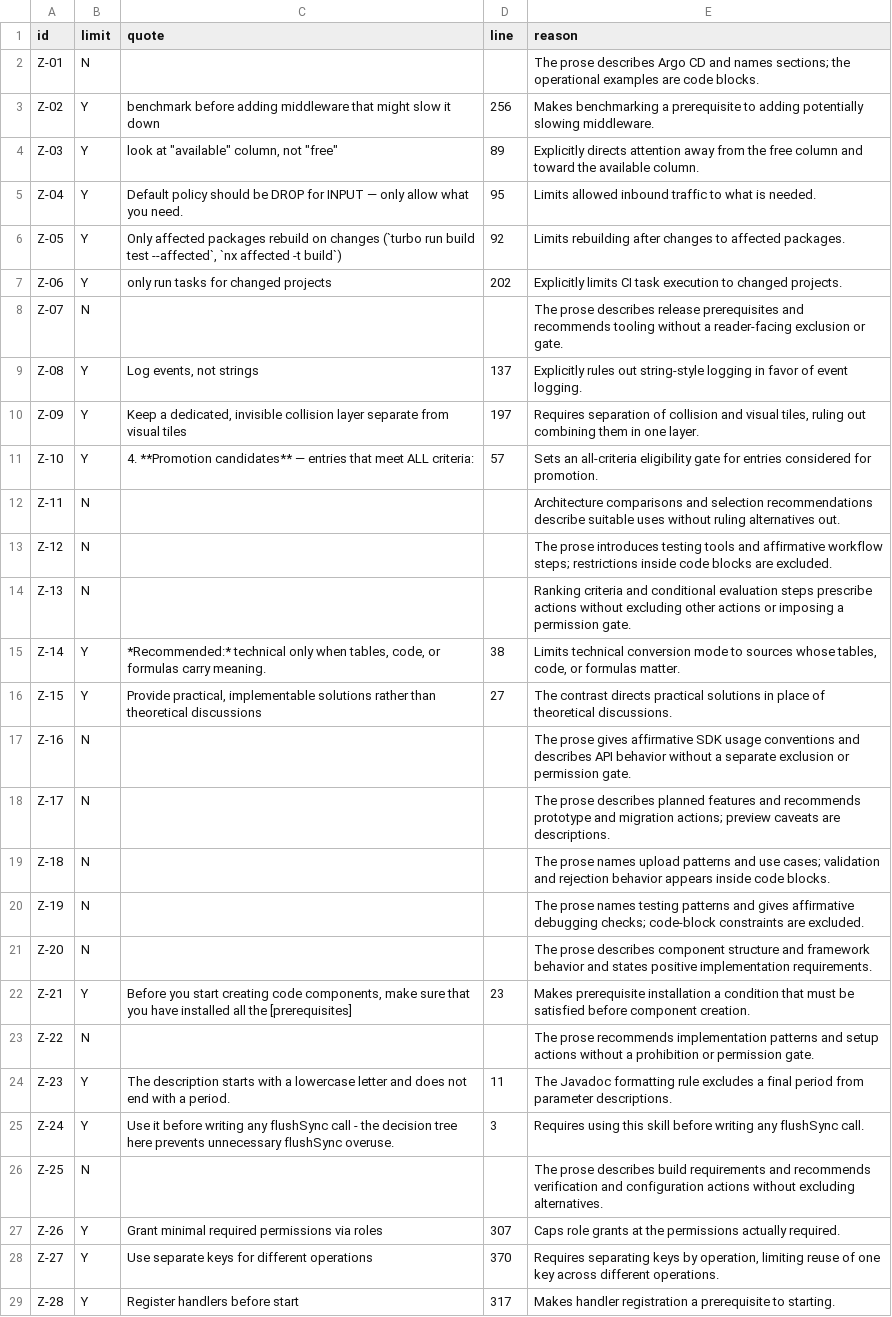
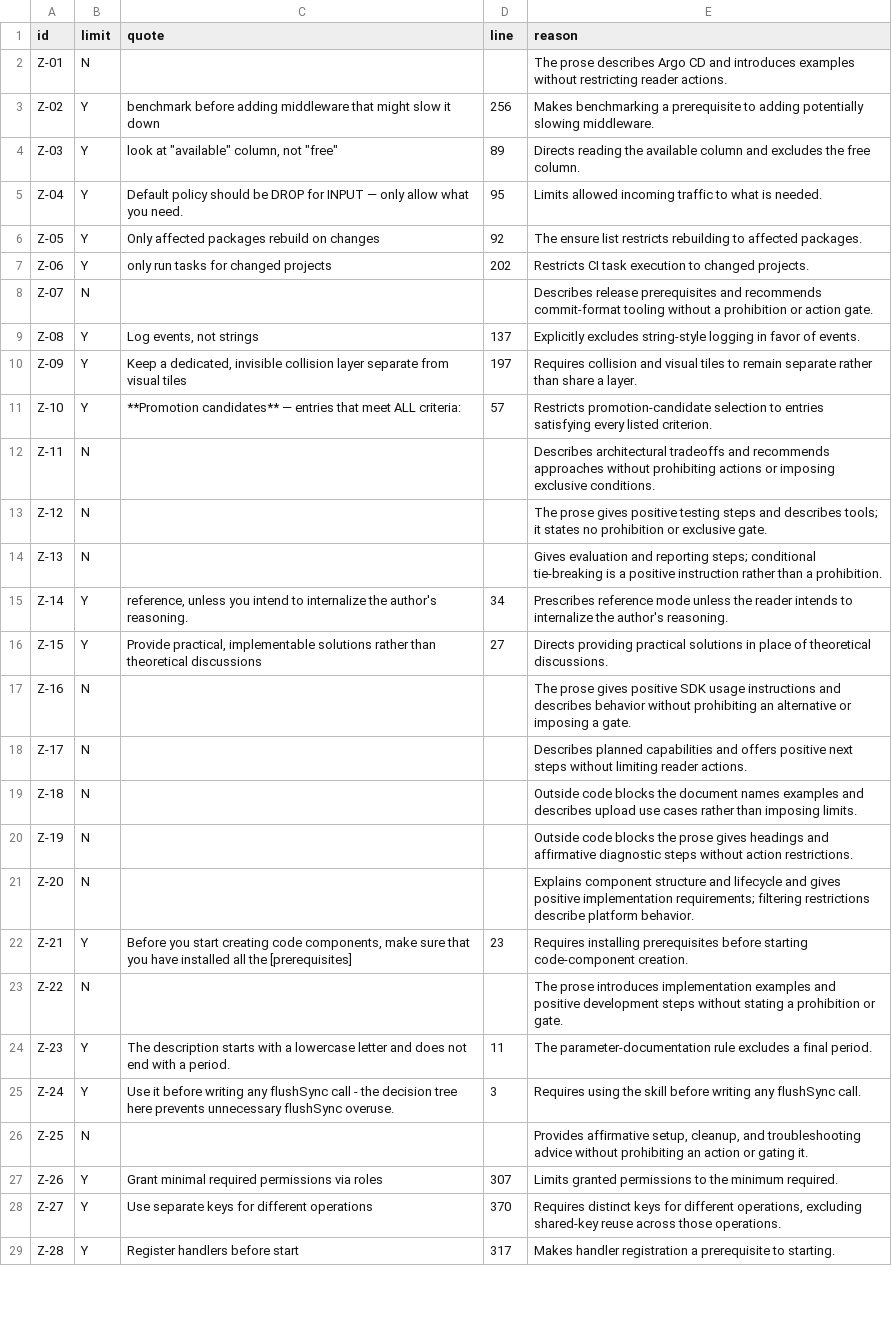
Before and after one commit to girishkvs/constraining-agent-procedures, a CSV file: labels/strict-reading/reader-A-procedures.csv, drawn as a sheet; only a part is shown; the diff covers the shown part only; the diff names each change by its address in the sheet, - before the commit and + after, or states it on an @@ line.

```diff
--- a/labels/strict-reading/reader-A-procedures.csv
+++ b/labels/strict-reading/reader-A-procedures.csv
-E2 (reason): …CD and names sections; the operational examples are code blocks.
+E2 (reason): …CD and introduces examples without restricting reader actions.
-E4 (reason): Explicitly directs attention away from the free column and toward the available column.
+E4 (reason): Directs reading the available column and excludes the free column.
-E5 (reason): Limits allowed inbound traffic to…
+E5 (reason): Limits allowed incoming traffic to…
-C6 (quote): …on changes (`turbo run build test --affected`, `nx affected -t build`)
+C6 (quote): …on changes
-E6 (reason): Limits rebuilding after changes to affected…
+E6 (reason): The ensure list restricts rebuilding to affected…
-E7 (reason): Explicitly limits CI task…
+E7 (reason): Restricts CI task…
-E8 (reason): The prose describes release prerequisites and recommends tooling without a reader-facing exclusion or gate.
+E8 (reason): Describes release prerequisites and recommends commit-format tooling without a prohibition or action gate.
-E9 (reason): Explicitly rules out string-style logging in favor of event logging.
+E9 (reason): Explicitly excludes string-style logging in favor of events.
-E10 (reason): Requires separation of collision and visual tiles, ruling out combining them in one layer.
+E10 (reason): Requires collision and visual tiles to remain separate rather than share a layer.
-C11 (quote): 4. **Promotion candidates**…
+C11 (quote): **Promotion candidates**…
-E11 (reason): Sets an all-criteria eligibility gate for entries considered for promotion.
+E11 (reason): Restricts promotion-candidate selection to entries satisfying every listed criterion.
-E12 (reason): Architecture comparisons and selection recommendations describe suitable uses without ruling alternatives out.
+E12 (reason): Describes architectural tradeoffs and recommends approaches without prohibiting actions or imposing exclusive conditions.
-E13 (reason): The prose introduces testing tools and affirmative workflow steps; restrictions inside code blocks are excluded.
+E13 (reason): The prose gives positive testing steps and describes tools; it states no prohibition or exclusive gate.
-E14 (reason): Ranking criteria and conditional evaluation steps prescribe actions without excluding other actions or imposing a permission gate.
+E14 (reason): Gives evaluation and reporting steps; conditional tie-breaking is a positive instruction rather than a prohibition.
-C15 (quote): *Recommended:* technical only when tables, code, or formulas carry meaning.
+C15 (quote): reference, unless you intend to internalize the author's reasoning.
-D15 (line): 38
+D15 (line): 34
-E15 (reason): Limits technical conversion mode to sources whose tables, code, or formulas matter.
+E15 (reason): Prescribes reference mode unless the reader intends to internalize the author's reasoning.
-E16 (reason): The contrast directs practical solutions…
+E16 (reason): Directs providing practical solutions…
-E17 (reason): …prose gives affirmative SDK usage conventions and describes API behavior without a separate exclusion or permission gate.
+E17 (reason): …prose gives positive SDK usage instructions and describes behavior without prohibiting an alternative or imposing a gate.
-E18 (reason): The prose describes planned features and recommends prototype and migration actions; preview caveats are descriptions.
+E18 (reason): Describes planned capabilities and offers positive next steps without limiting reader actions.
-E19 (reason): The prose names upload patterns and use cases; validation and rejection behavior appears inside code blocks.
+E19 (reason): Outside code blocks the document names examples and describes upload use cases rather than imposing limits.
-E20 (reason): The prose names testing patterns and gives affirmative debugging checks; code-block constraints are excluded.
+E20 (reason): Outside code blocks the prose gives headings and affirmative diagnostic steps without action restrictions.
-E21 (reason): The prose describes component structure and framework behavior and states positive implementation requirements.
+E21 (reason): Explains component structure and lifecycle and gives positive implementation requirements; filtering restrictions describe platform behavior.
-E22 (reason): Makes prerequisite installation a condition that must be satisfied before component creation.
+E22 (reason): Requires installing prerequisites before starting code-component creation.
-E23 (reason): The prose recommends implementation patterns and setup actions without a prohibition or permission gate.
+E23 (reason): The prose introduces implementation examples and positive development steps without stating a prohibition or gate.
-E24 (reason): The Javadoc formatting rule excludes a final period from parameter descriptions.
+E24 (reason): The parameter-documentation rule excludes a final period.
-E25 (reason): Requires using this skill before…
+E25 (reason): Requires using the skill before…
-E26 (reason): The prose describes build requirements and recommends verification and configuration actions without excluding alternatives.
+E26 (reason): Provides affirmative setup, cleanup, and troubleshooting advice without prohibiting an action or gating it.
-E27 (reason): Caps role grants at the permissions actually required.
+E27 (reason): Limits granted permissions to the minimum required.
-E28 (reason): Requires separating keys by operation, limiting reuse of one key across different operations.
+E28 (reason): Requires distinct keys for different operations, excluding shared-key reuse across those operations.
```
Also changed, not shown: 2 edited cells elsewhere in this file, labels/strict-reading/reader-A-statements.csv, labels/strict-reading/reader-B-procedures.csv, 15 other files.
